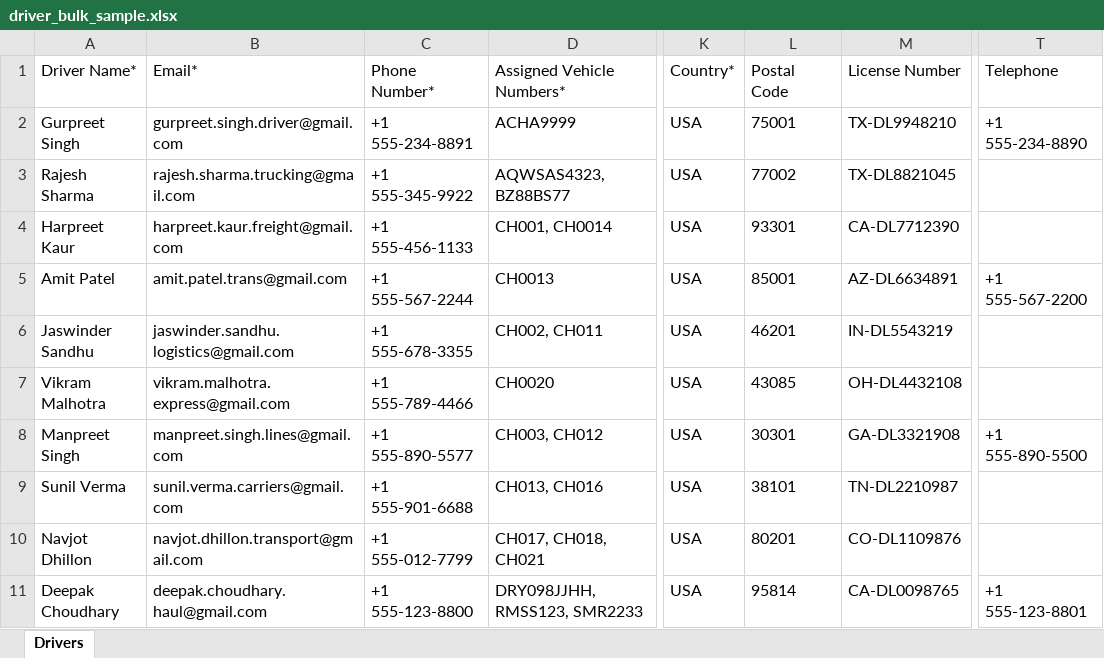
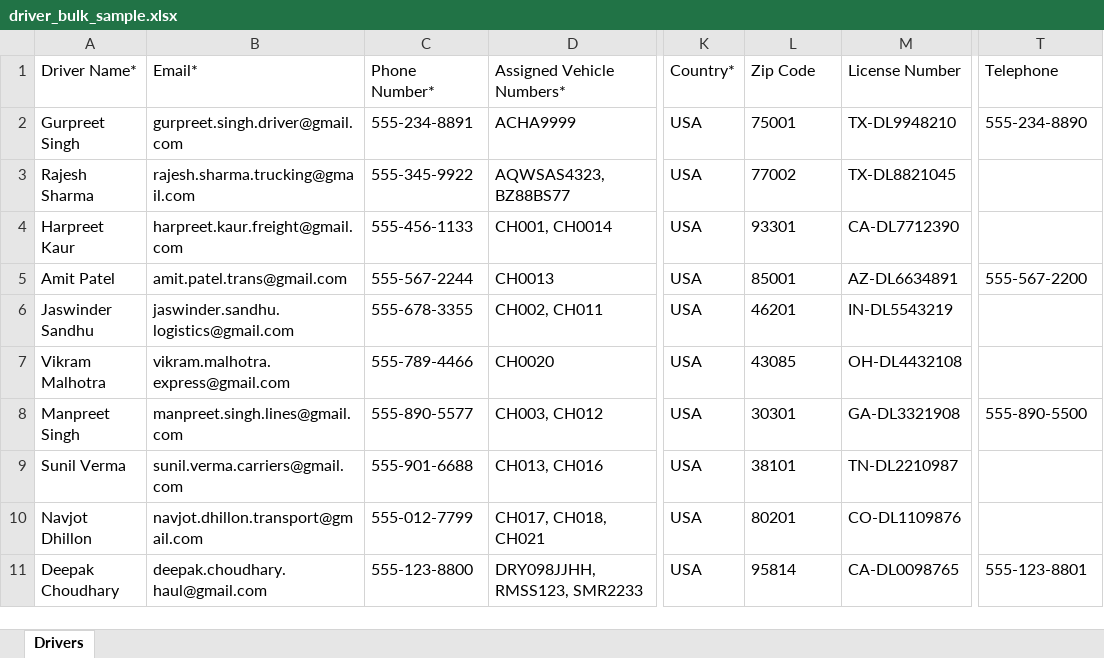
Before and after one commit to atultiwari7388/r_service_app, an Excel workbook: rabbit-web-app/public/sample_excels/driver_bulk_sample.xlsx, sheet Drivers, drawn as a sheet; only a part is shown, gaps mark what is left out; values as stored, in another font and other column widths than the file's, no borders; the diff names each change by its address in the sheet, - before the commit and + after, or states it on an @@ line.

Commit message:
8. Driver excel changes done

```diff
--- a/rabbit-web-app/public/sample_excels/driver_bulk_sample.xlsx (sheet Drivers)
+++ b/rabbit-web-app/public/sample_excels/driver_bulk_sample.xlsx (sheet Drivers)
-L1: Postal Code
+L1: Zip Code
-C2 (Phone Number*): +1 555-234-8891
+C2 (Phone Number*): 555-234-8891
-T2 (Telephone): +1 555-234-8890
+T2 (Telephone): 555-234-8890
-C3 (Phone Number*): +1 555-345-9922
+C3 (Phone Number*): 555-345-9922
-C4 (Phone Number*): +1 555-456-1133
+C4 (Phone Number*): 555-456-1133
-C5 (Phone Number*): +1 555-567-2244
+C5 (Phone Number*): 555-567-2244
-T5 (Telephone): +1 555-567-2200
+T5 (Telephone): 555-567-2200
-C6 (Phone Number*): +1 555-678-3355
+C6 (Phone Number*): 555-678-3355
-C7 (Phone Number*): +1 555-789-4466
+C7 (Phone Number*): 555-789-4466
-C8 (Phone Number*): +1 555-890-5577
+C8 (Phone Number*): 555-890-5577
-T8 (Telephone): +1 555-890-5500
+T8 (Telephone): 555-890-5500
-C9 (Phone Number*): +1 555-901-6688
+C9 (Phone Number*): 555-901-6688
-C10 (Phone Number*): +1 555-012-7799
+C10 (Phone Number*): 555-012-7799
-C11 (Phone Number*): +1 555-123-8800
+C11 (Phone Number*): 555-123-8800
-T11 (Telephone): +1 555-123-8801
+T11 (Telephone): 555-123-8801
```
Also changed, not shown: rabbit-web-app/public/sample_excels/driver_single_sample.xlsx, 5 other files.
